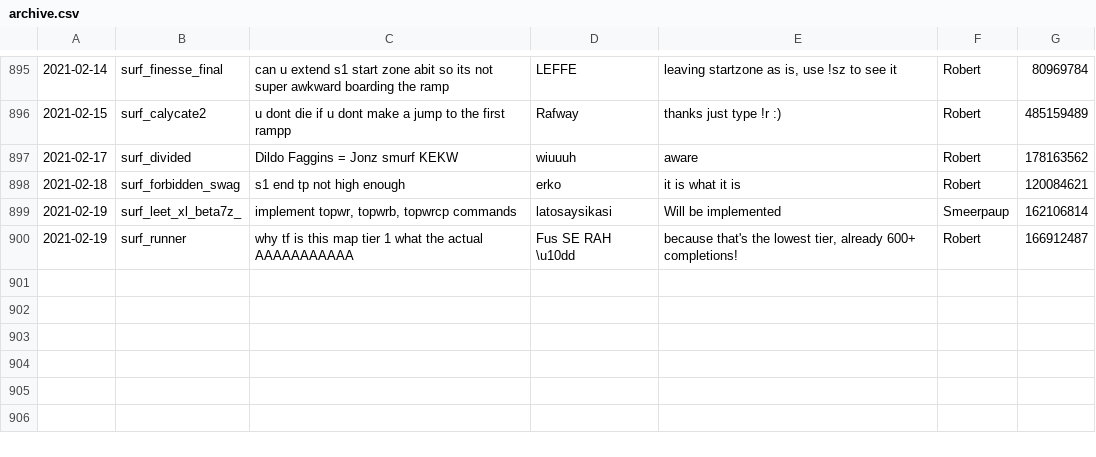
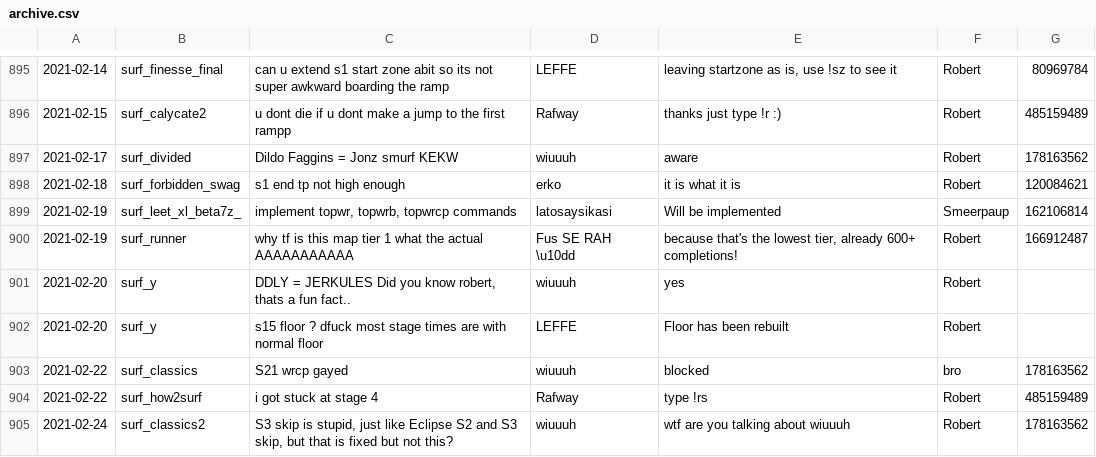
Before and after one commit to Kakalinn/sh-report-archive, a CSV file: archive.csv, drawn as a sheet; only a part is shown, gaps mark what is left out.

```diff
--- a/archive.csv
+++ b/archive.csv
@@ -900 +900,6 @@
 "2021-02-19","surf_runner","why tf is this map tier 1 what the actual AAAAAAAAAAA","Fus SE RAH \u10dd","because that's the lowest tier, already 600+ completions!","Robert",166912487
+"2021-02-20","surf_y","DDLY = JERKULES Did you know robert, thats a fun fact..","wiuuuh","yes","Robert",
+"2021-02-20","surf_y","s15 floor ? dfuck most stage times are with normal floor","LEFFE","Floor has been rebuilt","Robert",
+"2021-02-22","surf_classics","S21 wrcp gayed","wiuuuh","blocked","bro",178163562
+"2021-02-22","surf_how2surf","i got stuck at stage 4","Rafway","type !rs","Robert",485159489
+"2021-02-24","surf_classics2","S3 skip is stupid, just like Eclipse S2 and S3 skip, but that is fixed but not this?","wiuuuh","wtf are you talking about wiuuuh","Robert",178163562
```
Also changed, not shown: 1 other file.
